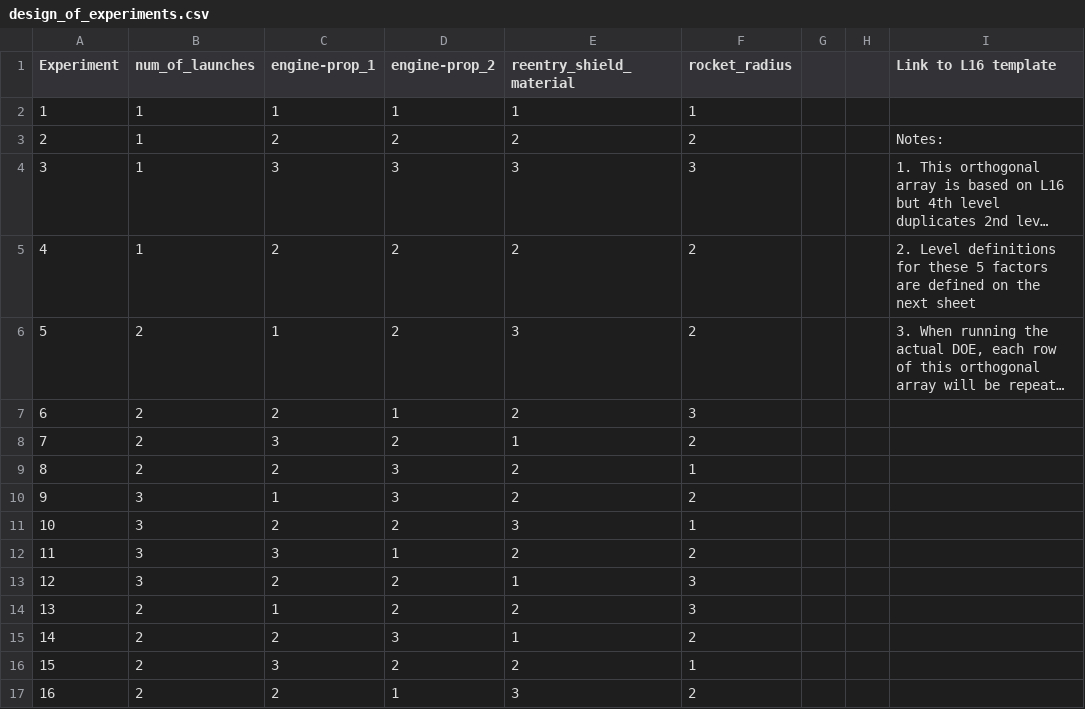
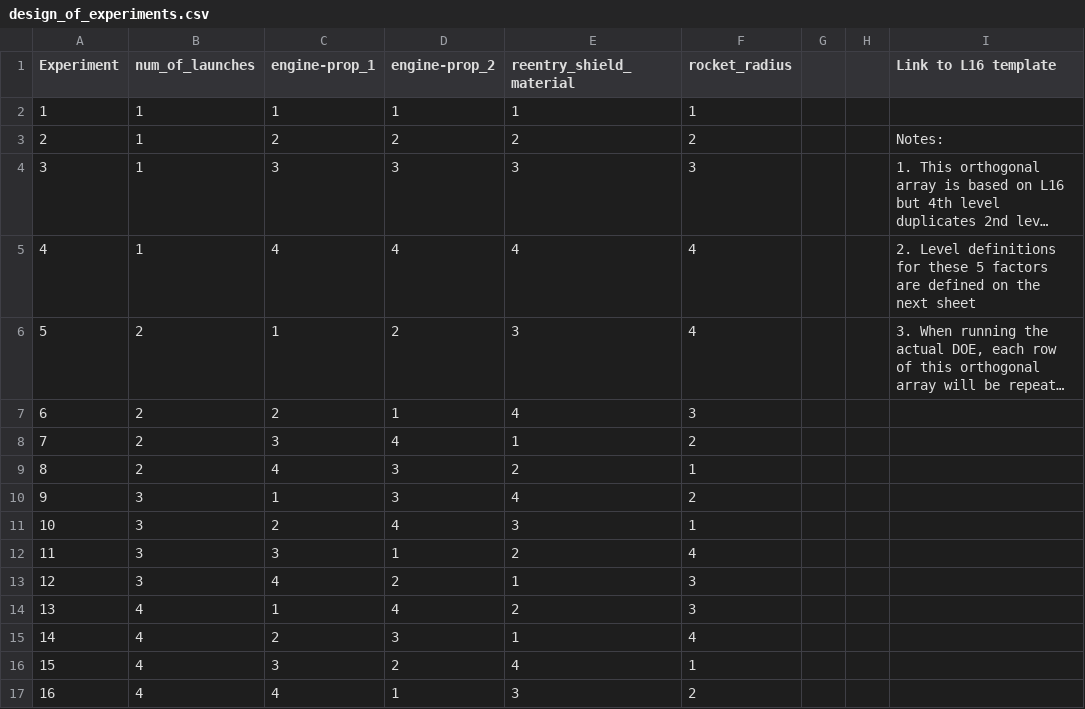
Before and after one commit to AshaJain21/MDO---Green-Reusable-Rockets, a CSV file: design_of_experiments.csv, drawn as a sheet; only a part is shown; long unchanged cells end in …; the diff names each change by its address in the sheet, - before the commit and + after, or states it on an @@ line.

```diff
--- a/design_of_experiments.csv
+++ b/design_of_experiments.csv
-C5 (engine-prop_1): 2
+C5 (engine-prop_1): 4
-D5 (engine-prop_2): 2
+D5 (engine-prop_2): 4
-E5 (reentry_shield_material): 2
+E5 (reentry_shield_material): 4
-F5:F6 (rocket_radius): 2
+F5:F6 (rocket_radius): 4
-E7 (reentry_shield_material): 2
+E7 (reentry_shield_material): 4
-D8 (engine-prop_2): 2
+D8 (engine-prop_2): 4
-C9 (engine-prop_1): 2
+C9 (engine-prop_1): 4
-E10 (reentry_shield_material): 2
+E10 (reentry_shield_material): 4
-D11 (engine-prop_2): 2
+D11 (engine-prop_2): 4
-F12 (rocket_radius): 2
+F12 (rocket_radius): 4
-C13 (engine-prop_1): 2
+C13 (engine-prop_1): 4
-B14:B17 (num_of_launches): 2
+B14:B17 (num_of_launches): 4
-D14 (engine-prop_2): 2
+D14 (engine-prop_2): 4
-F15 (rocket_radius): 2
+F15 (rocket_radius): 4
-E16 (reentry_shield_material): 2
+E16 (reentry_shield_material): 4
-C17 (engine-prop_1): 2
+C17 (engine-prop_1): 4
```
Also changed, not shown: 1 other file.
